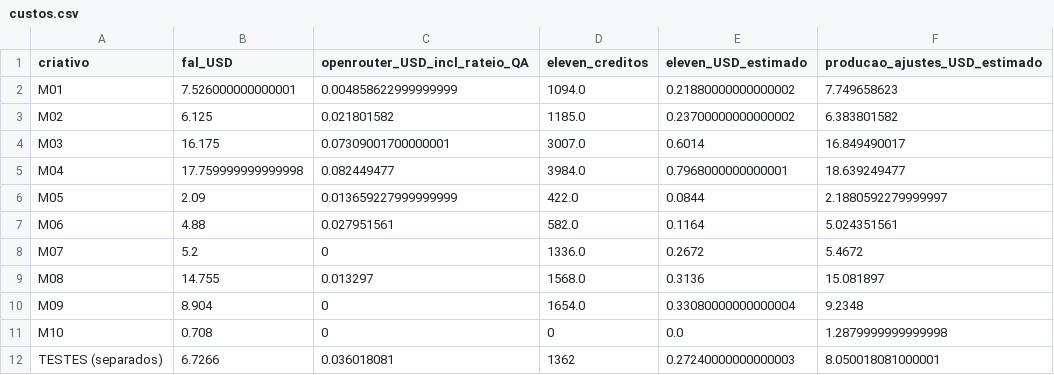
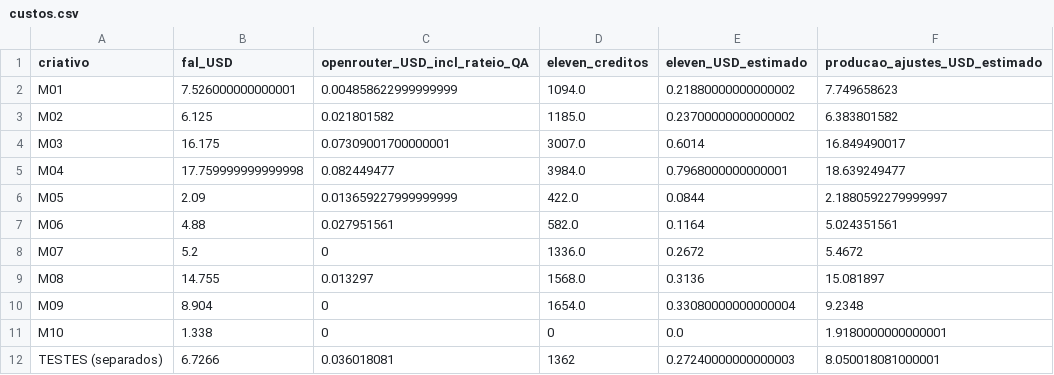
Before and after one commit to launchxsales/maya-ads, a CSV file: docs/upgrade-set15/catalogo/custos.csv, drawn as a sheet.

```diff
--- a/docs/upgrade-set15/catalogo/custos.csv
+++ b/docs/upgrade-set15/catalogo/custos.csv
@@ -10,3 +10,3 @@ M08,14.755,0.013297,1568.0,0.3136,15.081897
 M09,8.904,0,1654.0,0.33080000000000004,9.2348
-M10,0.708,0,0,0.0,1.2879999999999998
+M10,1.338,0,0,0.0,1.9180000000000001
 TESTES (separados),6.7266,0.036018081,1362,0.27240000000000003,8.050018081000001
```
Also changed, not shown: 8 other files.
